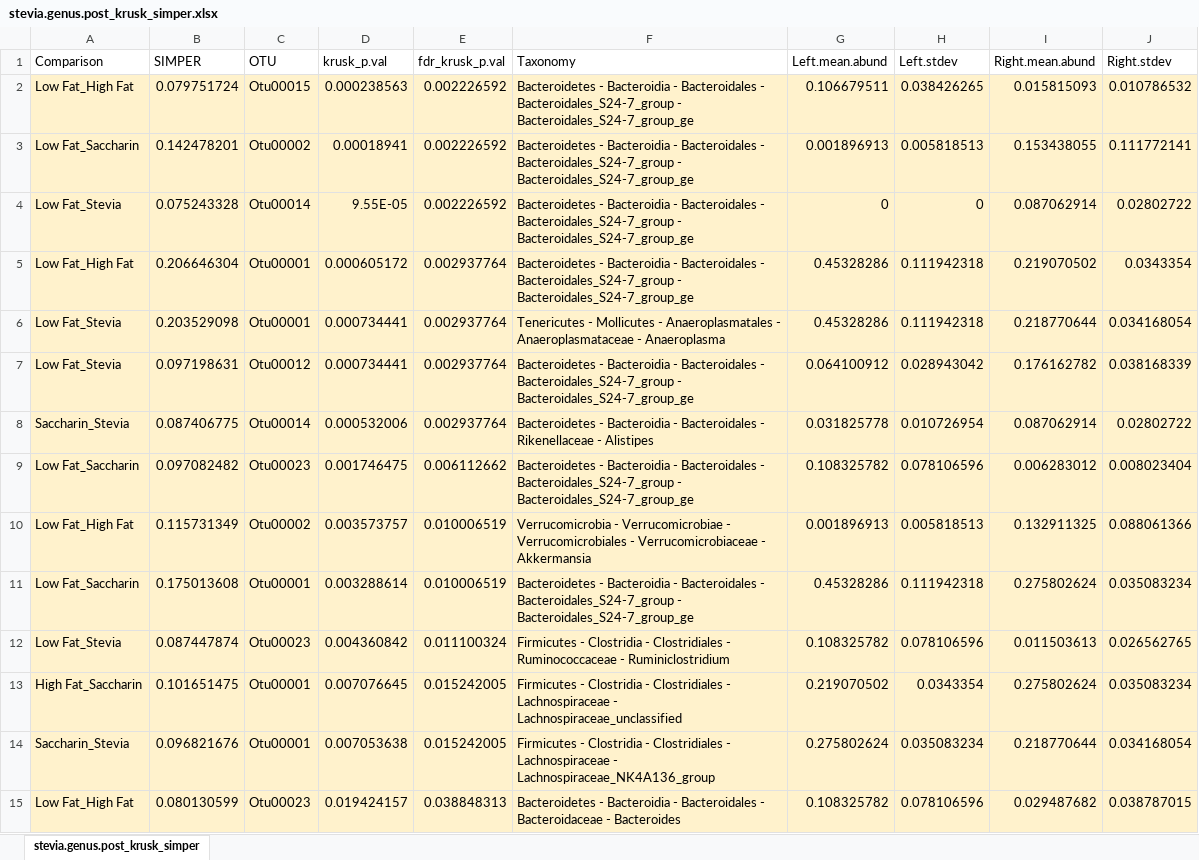
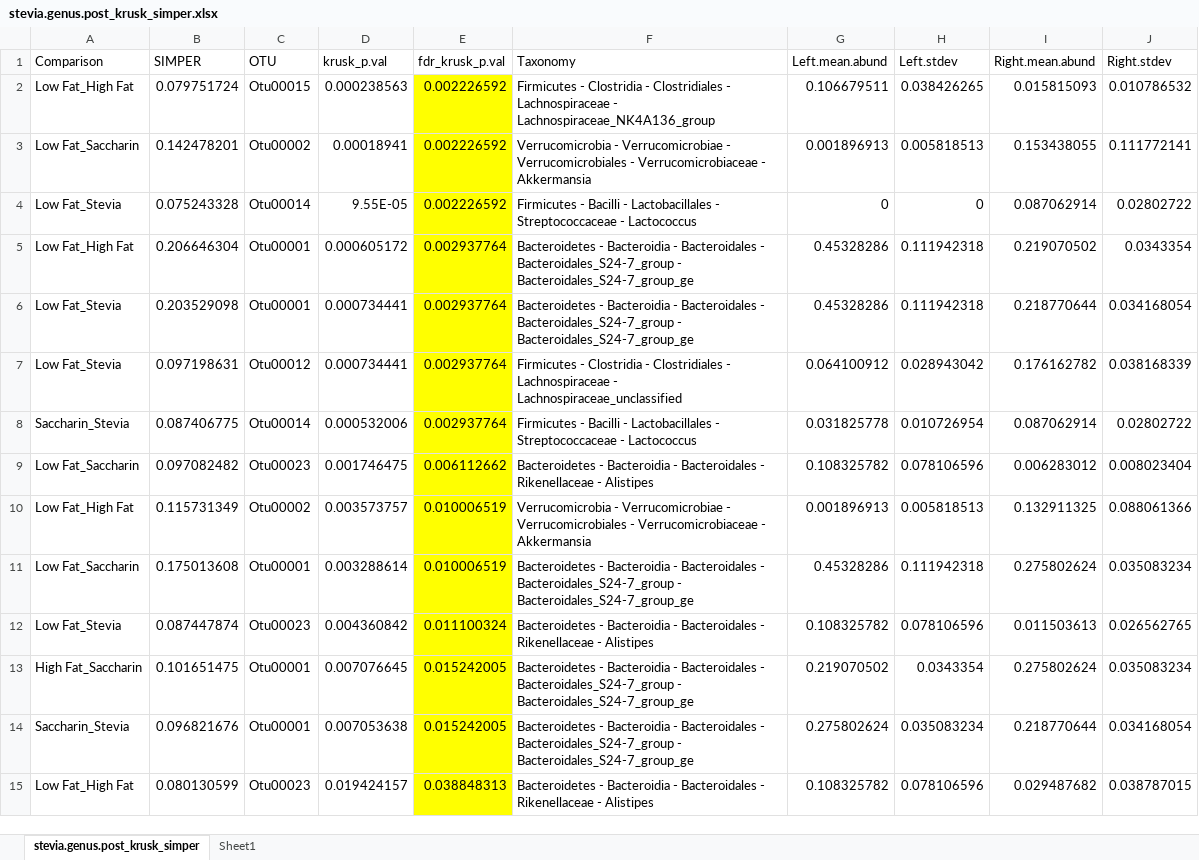
Before and after one commit to ednachiang/Stevia, an Excel workbook: Simper_Genus/stevia.genus.post_krusk_simper.xlsx, sheet stevia.genus.post_krusk_simper, drawn as a sheet; only a part is shown; values as stored, in another font and other column widths than the file's, no borders; the diff covers the shown part only; the diff names each change by its address in the sheet, - before the commit and + after, or states it on an @@ line.

Commit message:
Updated some simper genus outputs

```diff
--- a/Simper_Genus/stevia.genus.post_krusk_simper.xlsx (sheet stevia.genus.post_krusk_simper)
+++ b/Simper_Genus/stevia.genus.post_krusk_simper.xlsx (sheet stevia.genus.post_krusk_simper)
+sheet tab: Sheet1
-A2:D15 fill: #FFF2CC
+A2:D15 fill: none
-E2:E15 fill: #FFF2CC
+E2:E15 fill: #FFFF00
-F2 (Taxonomy): Bacteroidetes - Bacteroidia - Bacteroidales - Bacteroidales_S24-7_group - Bacteroidales_S24-7_group_ge
+F2 (Taxonomy): Firmicutes - Clostridia - Clostridiales - Lachnospiraceae - Lachnospiraceae_NK4A136_group
-F2:J15 fill: #FFF2CC
+F2:J15 fill: none
-F3 (Taxonomy): Bacteroidetes - Bacteroidia - Bacteroidales - Bacteroidales_S24-7_group - Bacteroidales_S24-7_group_ge
+F3 (Taxonomy): Verrucomicrobia - Verrucomicrobiae - Verrucomicrobiales - Verrucomicrobiaceae - Akkermansia
-F4 (Taxonomy): Bacteroidetes - Bacteroidia - Bacteroidales - Bacteroidales_S24-7_group - Bacteroidales_S24-7_group_ge
+F4 (Taxonomy): Firmicutes - Bacilli - Lactobacillales - Streptococcaceae - Lactococcus
-F6 (Taxonomy): Tenericutes - Mollicutes - Anaeroplasmatales - Anaeroplasmataceae - Anaeroplasma
+F6 (Taxonomy): Bacteroidetes - Bacteroidia - Bacteroidales - Bacteroidales_S24-7_group - Bacteroidales_S24-7_group_ge
-F7 (Taxonomy): Bacteroidetes - Bacteroidia - Bacteroidales - Bacteroidales_S24-7_group - Bacteroidales_S24-7_group_ge
+F7 (Taxonomy): Firmicutes - Clostridia - Clostridiales - Lachnospiraceae - Lachnospiraceae_unclassified
-F8 (Taxonomy): Bacteroidetes - Bacteroidia - Bacteroidales - Rikenellaceae - Alistipes
+F8 (Taxonomy): Firmicutes - Bacilli - Lactobacillales - Streptococcaceae - Lactococcus
-F9 (Taxonomy): …Bacteroidales - Bacteroidales_S24-7_group - Bacteroidales_S24-7_group_ge
+F9 (Taxonomy): …Bacteroidales - Rikenellaceae - Alistipes
-F12 (Taxonomy): Firmicutes - Clostridia - Clostridiales - Ruminococcaceae - Ruminiclostridium
+F12 (Taxonomy): Bacteroidetes - Bacteroidia - Bacteroidales - Rikenellaceae - Alistipes
-F13 (Taxonomy): Firmicutes - Clostridia - Clostridiales - Lachnospiraceae - Lachnospiraceae_unclassified
+F13 (Taxonomy): Bacteroidetes - Bacteroidia - Bacteroidales - Bacteroidales_S24-7_group - Bacteroidales_S24-7_group_ge
-F14 (Taxonomy): Firmicutes - Clostridia - Clostridiales - Lachnospiraceae - Lachnospiraceae_NK4A136_group
+F14 (Taxonomy): Bacteroidetes - Bacteroidia - Bacteroidales - Bacteroidales_S24-7_group - Bacteroidales_S24-7_group_ge
-F15 (Taxonomy): …Bacteroidales - Bacteroidaceae - Bacteroides
+F15 (Taxonomy): …Bacteroidales - Rikenellaceae - Alistipes
```
Also changed, not shown: 12 edited cells elsewhere in this sheet, 14 other files.
